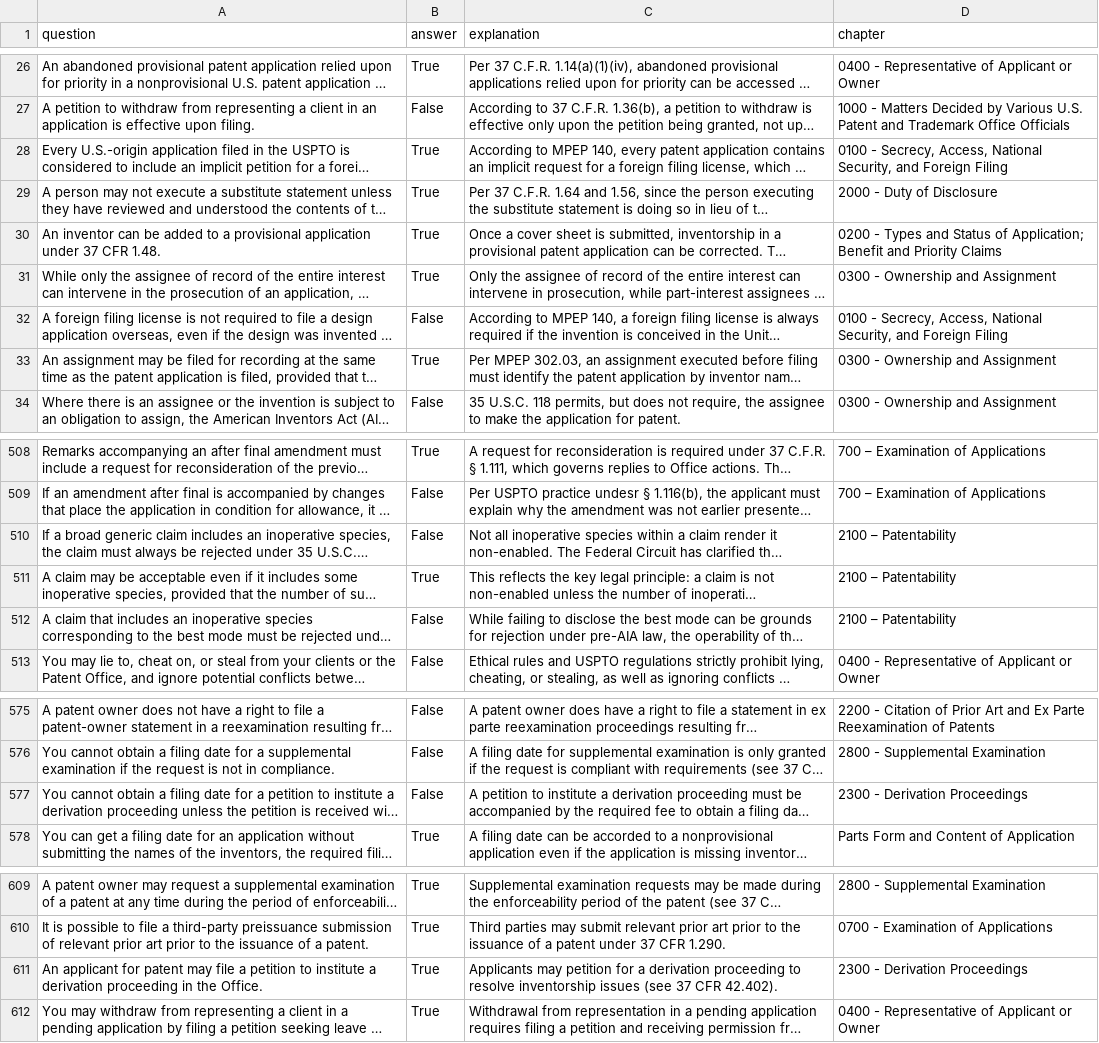
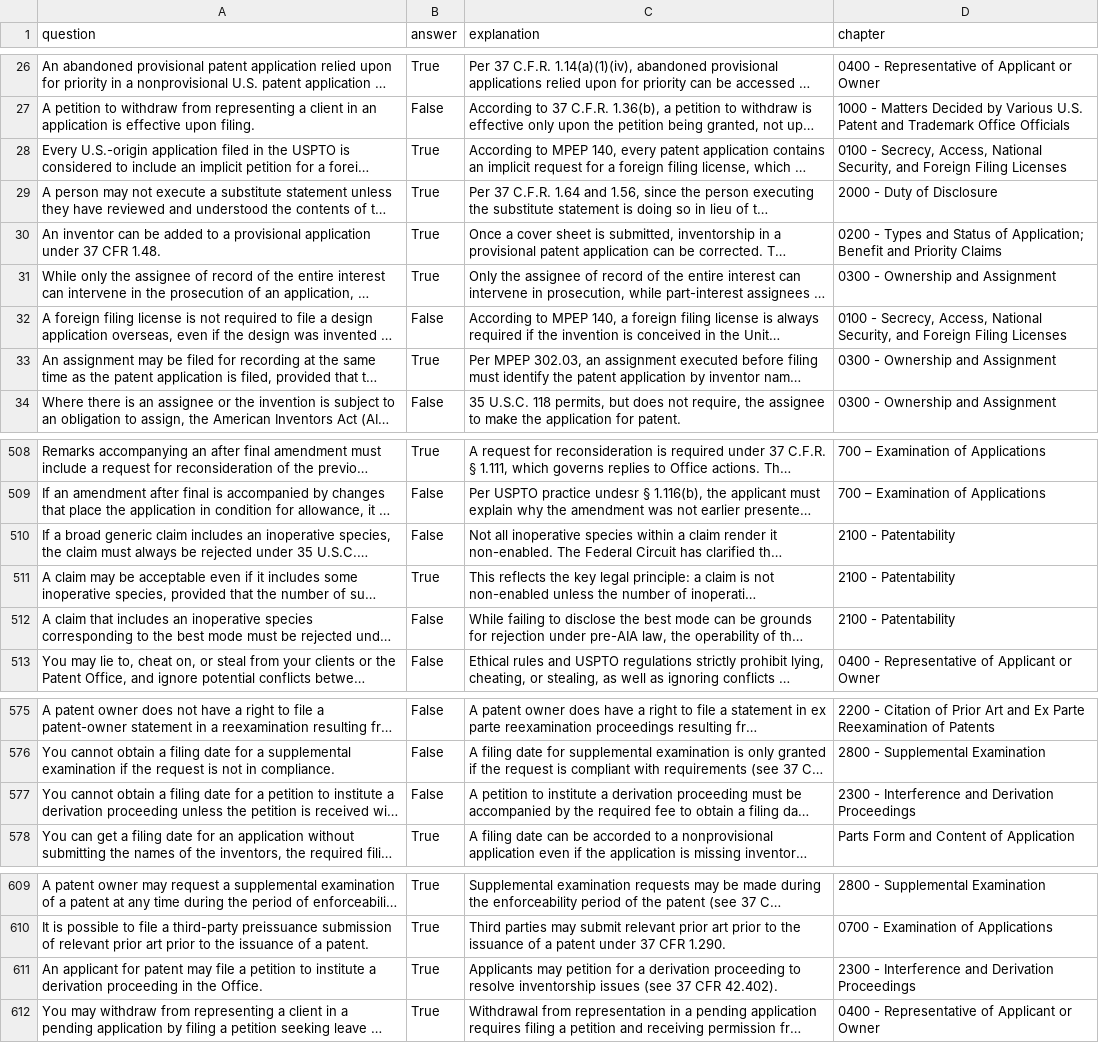
Before and after one commit to keshantej/patentbar, a CSV file: questions.csv, drawn as a sheet; only a part is shown, gaps mark what is left out; long unchanged cells end in …; the diff names each change by its address in the sheet, - before the commit and + after, or states it on an @@ line.

Commit message:
Update questions.csv

```diff
--- a/questions.csv
+++ b/questions.csv
-D28 (chapter): …Foreign Filing
+D28 (chapter): …Foreign Filing Licenses
-D32 (chapter): …Foreign Filing
+D32 (chapter): …Foreign Filing Licenses
-D510:D512 (chapter): 2100 – Patentability
+D510:D512 (chapter): 2100 - Patentability
-D577 (chapter): 2300 - Derivation Proceedings
+D577 (chapter): 2300 - Interference and Derivation Proceedings
-D611 (chapter): 2300 - Derivation Proceedings
+D611 (chapter): 2300 - Interference and Derivation Proceedings
```
